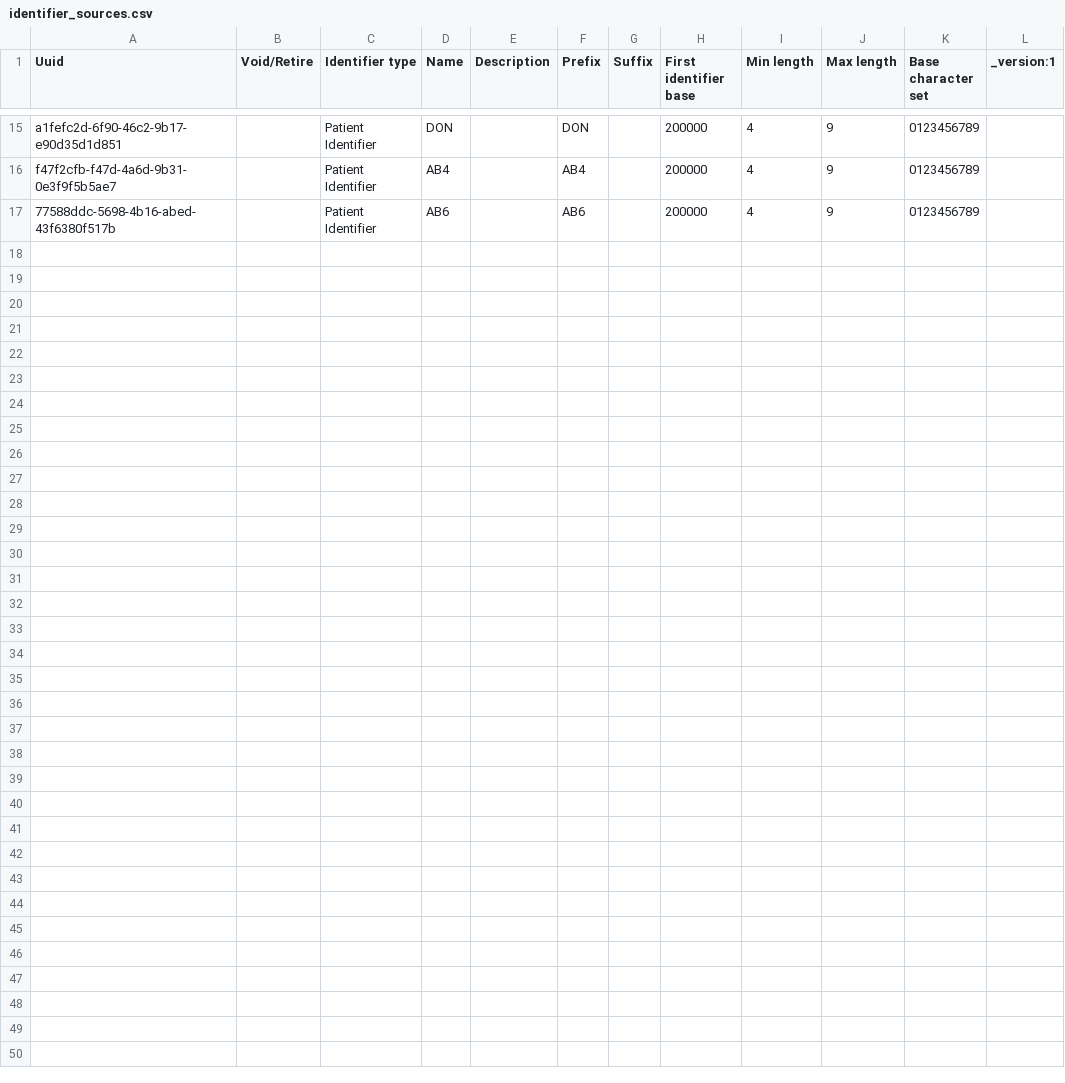
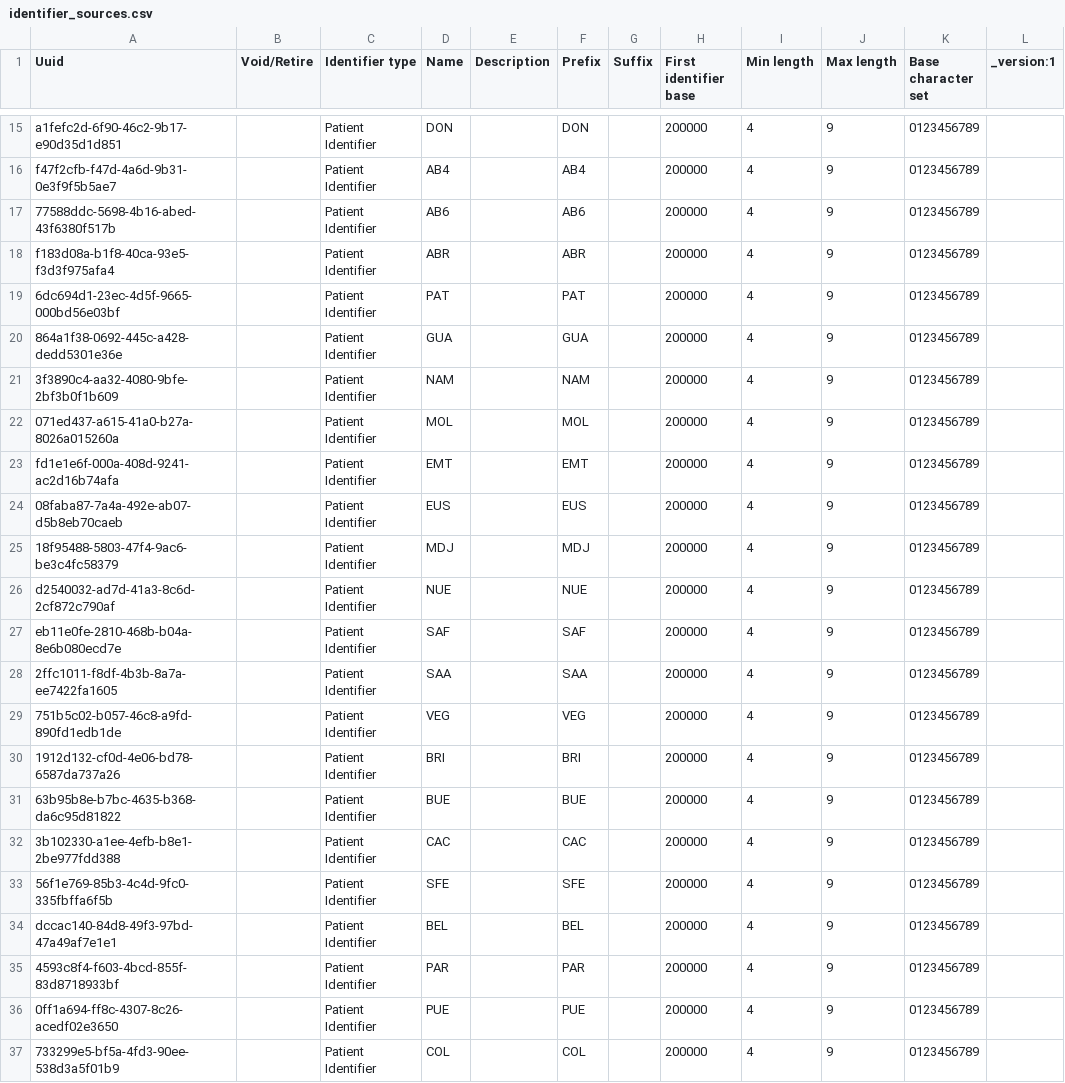
Before and after one commit to globalhealthcoalition/openmrs-config-ghc, a CSV file: configuration/idgen/identifier_sources.csv, drawn as a sheet; only a part is shown, gaps mark what is left out; rows hold the shown columns only; the diff names each change by its address in the sheet, - before the commit and + after, or states it on an @@ line.

Commit message:
GHC-62: Add more Identifier Sources

```diff
--- a/configuration/idgen/identifier_sources.csv
+++ b/configuration/idgen/identifier_sources.csv
+row 18: f183d08a-b1f8-40ca-93e5-f3d3f975afa4 |  | Patient Identifier | ABR |  | ABR |  | 200000 | 4 | 9 | 0123456789
+row 19: 6dc694d1-23ec-4d5f-9665-000bd56e03bf |  | Patient Identifier | PAT |  | PAT |  | 200000 | 4 | 9 | 0123456789
+row 20: 864a1f38-0692-445c-a428-dedd5301e36e |  | Patient Identifier | GUA |  | GUA |  | 200000 | 4 | 9 | 0123456789
+row 21: 3f3890c4-aa32-4080-9bfe-2bf3b0f1b609 |  | Patient Identifier | NAM |  | NAM |  | 200000 | 4 | 9 | 0123456789
+row 22: 071ed437-a615-41a0-b27a-8026a015260a |  | Patient Identifier | MOL |  | MOL |  | 200000 | 4 | 9 | 0123456789
+row 23: fd1e1e6f-000a-408d-9241-ac2d16b74afa |  | Patient Identifier | EMT |  | EMT |  | 200000 | 4 | 9 | 0123456789
+row 24: 08faba87-7a4a-492e-ab07-d5b8eb70caeb |  | Patient Identifier | EUS |  | EUS |  | 200000 | 4 | 9 | 0123456789
+row 25: 18f95488-5803-47f4-9ac6-be3c4fc58379 |  | Patient Identifier | MDJ |  | MDJ |  | 200000 | 4 | 9 | 0123456789
+row 26: d2540032-ad7d-41a3-8c6d-2cf872c790af |  | Patient Identifier | NUE |  | NUE |  | 200000 | 4 | 9 | 0123456789
+row 27: eb11e0fe-2810-468b-b04a-8e6b080ecd7e |  | Patient Identifier | SAF |  | SAF |  | 200000 | 4 | 9 | 0123456789
+row 28: 2ffc1011-f8df-4b3b-8a7a-ee7422fa1605 |  | Patient Identifier | SAA |  | SAA |  | 200000 | 4 | 9 | 0123456789
+row 29: 751b5c02-b057-46c8-a9fd-890fd1edb1de |  | Patient Identifier | VEG |  | VEG |  | 200000 | 4 | 9 | 0123456789
+row 30: 1912d132-cf0d-4e06-bd78-6587da737a26 |  | Patient Identifier | BRI |  | BRI |  | 200000 | 4 | 9 | 0123456789
+row 31: 63b95b8e-b7bc-4635-b368-da6c95d81822 |  | Patient Identifier | BUE |  | BUE |  | 200000 | 4 | 9 | 0123456789
+row 32: 3b102330-a1ee-4efb-b8e1-2be977fdd388 |  | Patient Identifier | CAC |  | CAC |  | 200000 | 4 | 9 | 0123456789
+row 33: 56f1e769-85b3-4c4d-9fc0-335fbffa6f5b |  | Patient Identifier | SFE |  | SFE |  | 200000 | 4 | 9 | 0123456789
+row 34: dccac140-84d8-49f3-97bd-47a49af7e1e1 |  | Patient Identifier | BEL |  | BEL |  | 200000 | 4 | 9 | 0123456789
+row 35: 4593c8f4-f603-4bcd-855f-83d8718933bf |  | Patient Identifier | PAR |  | PAR |  | 200000 | 4 | 9 | 0123456789
+row 36: 0ff1a694-ff8c-4307-8c26-acedf02e3650 |  | Patient Identifier | PUE |  | PUE |  | 200000 | 4 | 9 | 0123456789
+row 37: 733299e5-bf5a-4fd3-90ee-538d3a5f01b9 |  | Patient Identifier | COL |  | COL |  | 200000 | 4 | 9 | 0123456789
```
